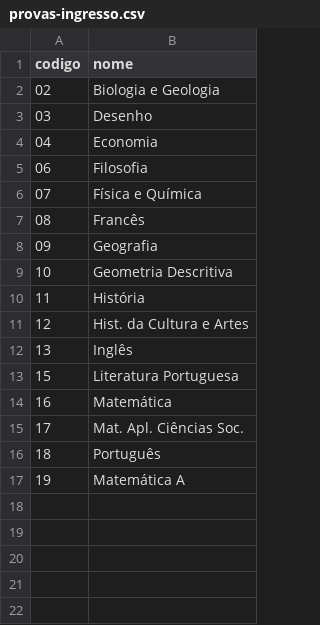
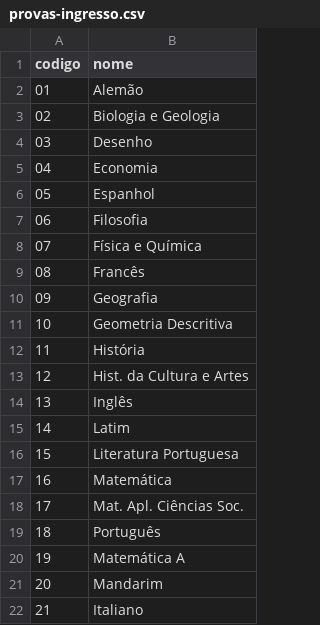
Before and after one commit to Simaooo27/recomendador-ucs-opcionais, a CSV file: dados/provas-ingresso.csv, drawn as a sheet.

```diff
--- a/dados/provas-ingresso.csv
+++ b/dados/provas-ingresso.csv
@@ -1,2 +1,3 @@
 codigo,nome
+01,Alemão
 02,Biologia e Geologia
@@ -4,2 +5,3 @@
 04,Economia
+05,Espanhol
 06,Filosofia
@@ -12,2 +14,3 @@
 13,Inglês
+14,Latim
 15,Literatura Portuguesa
@@ -17 +20,3 @@
 19,Matemática A
+20,Mandarim
+21,Italiano
```
Also changed, not shown: 7 other files.
